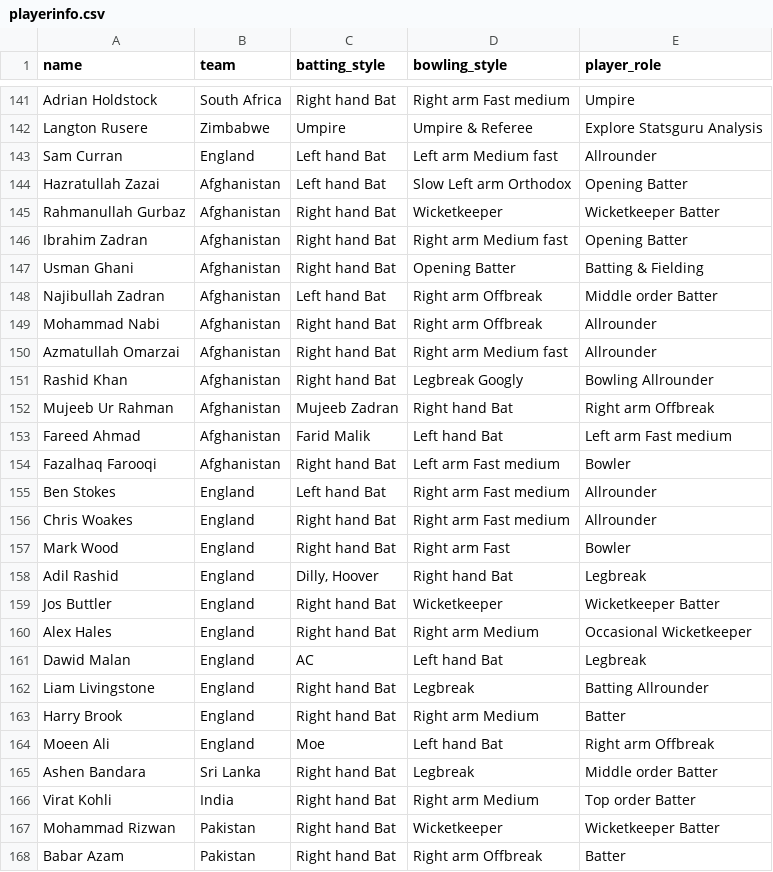
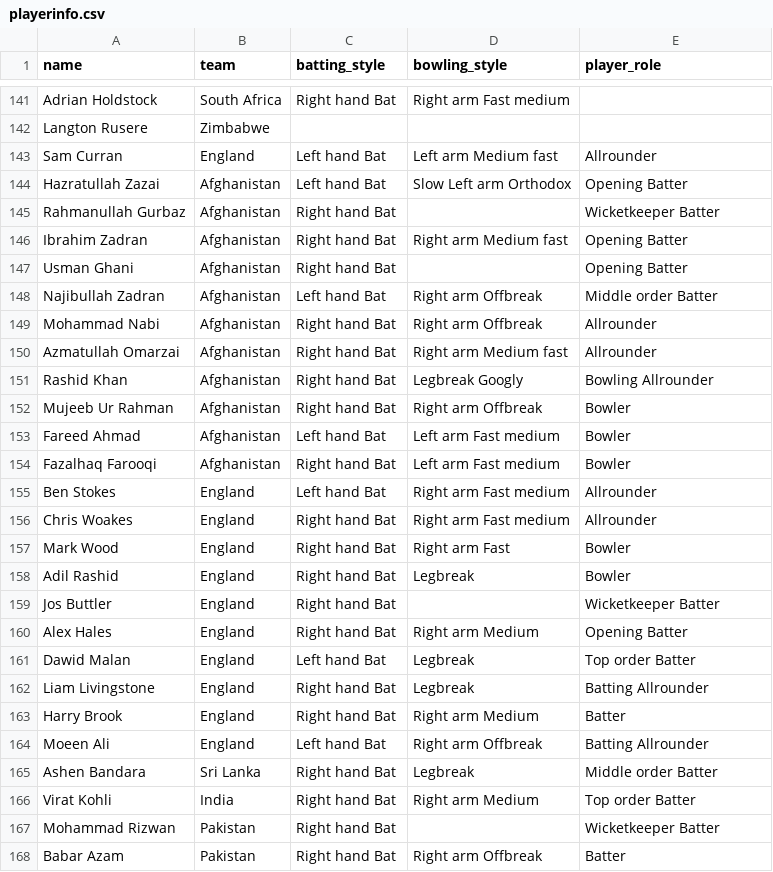
Before and after one commit to Naveen-004/T20-WC-Analysis, a CSV file: data/processed data/playerinfo.csv, drawn as a sheet; only a part is shown, gaps mark what is left out; the diff covers the shown part only; the diff names each change by its address in the sheet, - before the commit and + after, or states it on an @@ line.

Commit message:
4️⃣ Datacleaning for playerinfo table

```diff
--- a/data/processed data/playerinfo.csv
+++ b/data/processed data/playerinfo.csv
-E141 (player_role): Umpire
+E141 (player_role): (empty)
-C142 (batting_style): Umpire
+C142 (batting_style): (empty)
-D142 (bowling_style): Umpire & Referee
+D142 (bowling_style): (empty)
-E142 (player_role): Explore Statsguru Analysis
+E142 (player_role): (empty)
-D145 (bowling_style): Wicketkeeper
+D145 (bowling_style): (empty)
-D147 (bowling_style): Opening Batter
+D147 (bowling_style): (empty)
-E147 (player_role): Batting & Fielding
+E147 (player_role): Opening Batter
-C152 (batting_style): Mujeeb Zadran
+C152 (batting_style): Right hand Bat
-D152 (bowling_style): Right hand Bat
+D152 (bowling_style): Right arm Offbreak
-E152 (player_role): Right arm Offbreak
+E152 (player_role): Bowler
-C153 (batting_style): Farid Malik
+C153 (batting_style): Left hand Bat
-D153 (bowling_style): Left hand Bat
+D153 (bowling_style): Left arm Fast medium
-E153 (player_role): Left arm Fast medium
+E153 (player_role): Bowler
-C158 (batting_style): Dilly, Hoover
+C158 (batting_style): Right hand Bat
-D158 (bowling_style): Right hand Bat
+D158 (bowling_style): Legbreak
-E158 (player_role): Legbreak
+E158 (player_role): Bowler
-D159 (bowling_style): Wicketkeeper
+D159 (bowling_style): (empty)
-E160 (player_role): Occasional Wicketkeeper
+E160 (player_role): Opening Batter
-C161 (batting_style): AC
+C161 (batting_style): Left hand Bat
-D161 (bowling_style): Left hand Bat
+D161 (bowling_style): Legbreak
-E161 (player_role): Legbreak
+E161 (player_role): Top order Batter
-C164 (batting_style): Moe
+C164 (batting_style): Left hand Bat
-D164 (bowling_style): Left hand Bat
+D164 (bowling_style): Right arm Offbreak
-E164 (player_role): Right arm Offbreak
+E164 (player_role): Batting Allrounder
-D167 (bowling_style): Wicketkeeper
+D167 (bowling_style): (empty)
```
Also changed, not shown: 134 edited cells elsewhere in this file, 1 other file.
